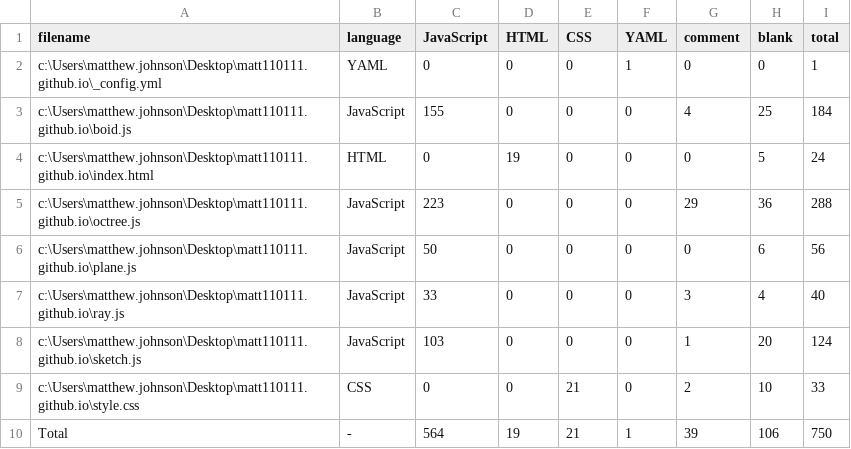
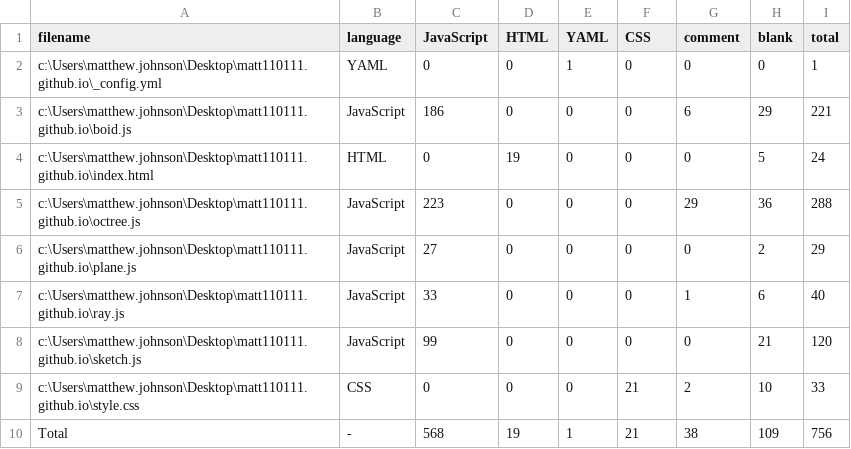
Before and after one commit to matt110111/matt110111.github.io, a CSV file: .VSCodeCounter/results.csv, drawn as a sheet.

```diff
--- a/.VSCodeCounter/results.csv
+++ b/.VSCodeCounter/results.csv
@@ -1,10 +1,10 @@
-filename, language, JavaScript, HTML, CSS, YAML, comment, blank, total
-c:\Users\matthew.johnson\Desktop\matt110111.github.io\_config.yml, YAML, 0, 0, 0, 1, 0, 0, 1
-c:\Users\matthew.johnson\Desktop\matt110111.github.io\boid.js, JavaScript, 155, 0, 0, 0, 4, 25, 184
+filename, language, JavaScript, HTML, YAML, CSS, comment, blank, total
+c:\Users\matthew.johnson\Desktop\matt110111.github.io\_config.yml, YAML, 0, 0, 1, 0, 0, 0, 1
+c:\Users\matthew.johnson\Desktop\matt110111.github.io\boid.js, JavaScript, 186, 0, 0, 0, 6, 29, 221
 c:\Users\matthew.johnson\Desktop\matt110111.github.io\index.html, HTML, 0, 19, 0, 0, 0, 5, 24
 c:\Users\matthew.johnson\Desktop\matt110111.github.io\octree.js, JavaScript, 223, 0, 0, 0, 29, 36, 288
-c:\Users\matthew.johnson\Desktop\matt110111.github.io\plane.js, JavaScript, 50, 0, 0, 0, 0, 6, 56
-c:\Users\matthew.johnson\Desktop\matt110111.github.io\ray.js, JavaScript, 33, 0, 0, 0, 3, 4, 40
-c:\Users\matthew.johnson\Desktop\matt110111.github.io\sketch.js, JavaScript, 103, 0, 0, 0, 1, 20, 124
-c:\Users\matthew.johnson\Desktop\matt110111.github.io\style.css, CSS, 0, 0, 21, 0, 2, 10, 33
-Total, -, 564, 19, 21, 1, 39, 106, 750
+c:\Users\matthew.johnson\Desktop\matt110111.github.io\plane.js, JavaScript, 27, 0, 0, 0, 0, 2, 29
+c:\Users\matthew.johnson\Desktop\matt110111.github.io\ray.js, JavaScript, 33, 0, 0, 0, 1, 6, 40
+c:\Users\matthew.johnson\Desktop\matt110111.github.io\sketch.js, JavaScript, 99, 0, 0, 0, 0, 21, 120
+c:\Users\matthew.johnson\Desktop\matt110111.github.io\style.css, CSS, 0, 0, 0, 21, 2, 10, 33
+Total, -, 568, 19, 1, 21, 38, 109, 756
```
Also changed, not shown: 4 other files.
